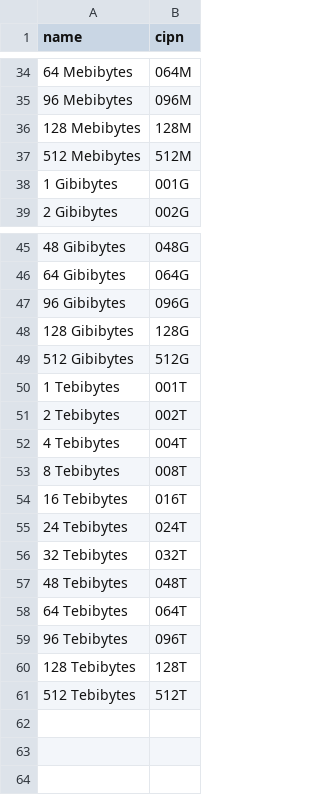
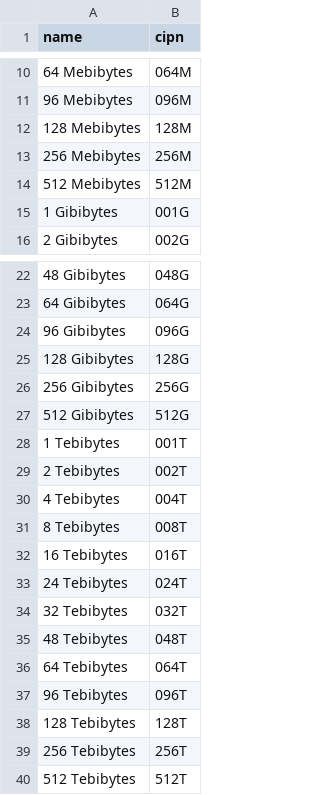
Before and after one commit to ctcl-bregis/cams, a CSV file: config/devtypes/memd/mcap.csv, drawn as a sheet; only a part is shown, gaps mark what is left out; the diff covers the shown part only; the diff names each change by its address in the sheet, - before the commit and + after, or states it on an @@ line.

```diff
--- a/config/devtypes/memd/mcap.csv
+++ b/config/devtypes/memd/mcap.csv
+row 13: 256 Mebibytes | 256M
+row 26: 256 Gibibytes | 256G
+row 39: 256 Tebibytes | 256T
```
Also changed, not shown: 24 removed rows elsewhere in this file, config/devtypes/memd/cols.csv, config/devtypes/memd/dvnd.csv, 9 other files.
